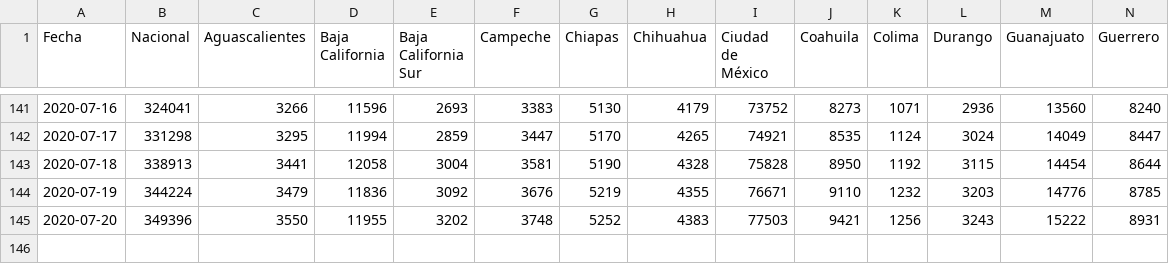
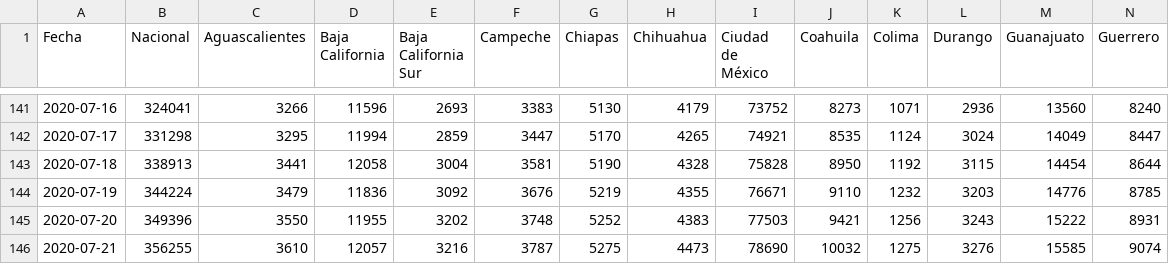
Before and after one commit to rodrigolece/Mexico-datos, a CSV file: datos/series_de_tiempo/covid19_mex_casos_totales.csv, drawn as a sheet; only a part is shown, gaps mark what is left out; rows hold the shown columns only; the diff names each change by its address in the sheet, - before the commit and + after, or states it on an @@ line.

```diff
--- a/datos/series_de_tiempo/covid19_mex_casos_totales.csv
+++ b/datos/series_de_tiempo/covid19_mex_casos_totales.csv
+row 146: 2020-07-21 | 356255 | 3610 | 12057 | 3216 | 3787 | 5275 | 4473 | 78690 | 10032 | 1275 | 3276 | 15585 | 9074
```
Also changed, not shown: datos/series_de_tiempo/covid19_mex_negativos.csv, datos_abiertos/series_de_tiempo/acumulados/covid19_mex_ambulatorios.csv, 31 other files.
